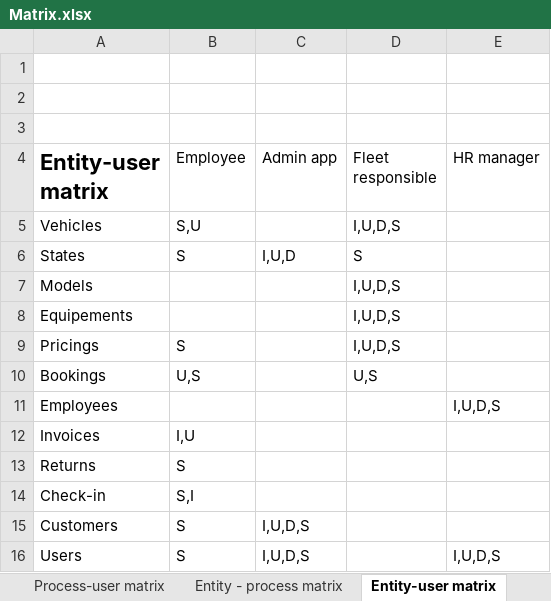
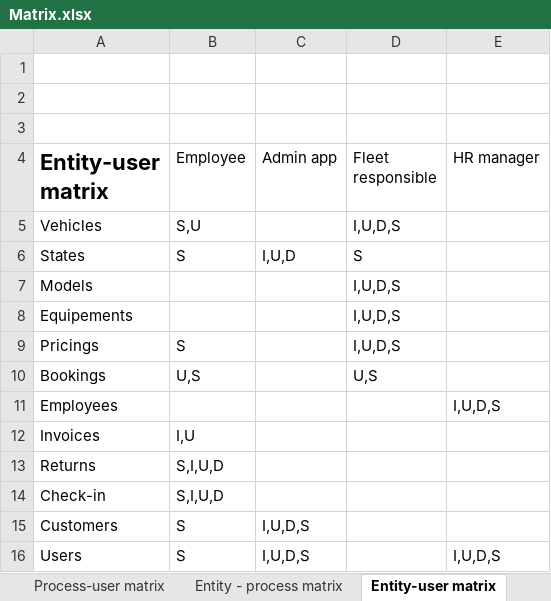
Before and after one commit to Mathis-Dory/db-security-2023, an Excel workbook: Matrix.xlsx, sheet Entity-user matrix, drawn as a sheet; only a part is shown; values as stored, in another font and other column widths than the file's, no borders; table styles not drawn; the diff names each change by its address in the sheet, - before the commit and + after, or states it on an @@ line.

```diff
--- a/Matrix.xlsx (sheet Entity-user matrix)
+++ b/Matrix.xlsx (sheet Entity-user matrix)
-B13 (Employee): S
+B13 (Employee): S,I,U,D
-B14 (Employee): S,I
+B14 (Employee): S,I,U,D
```
Also changed, not shown: sheet Entity - process matrix, sheet Process-user matrix, 4 other files.
